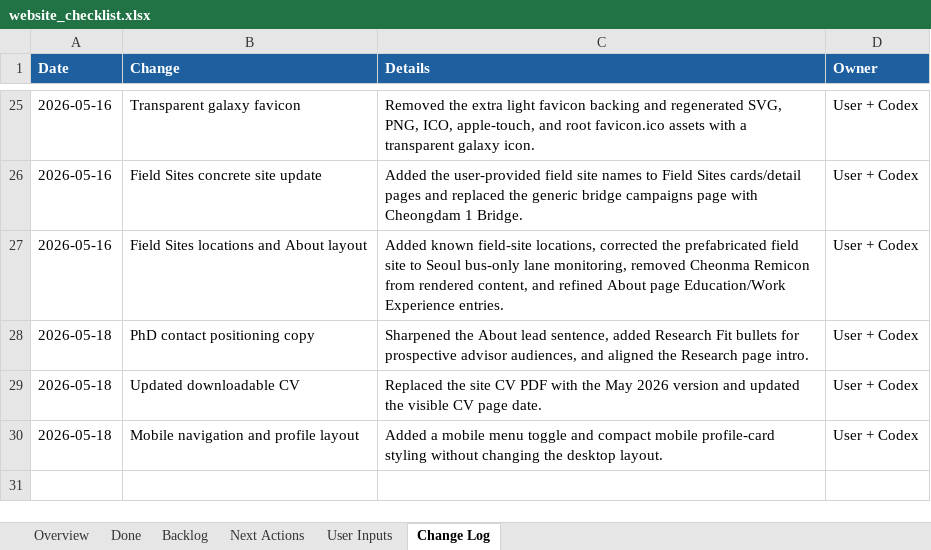
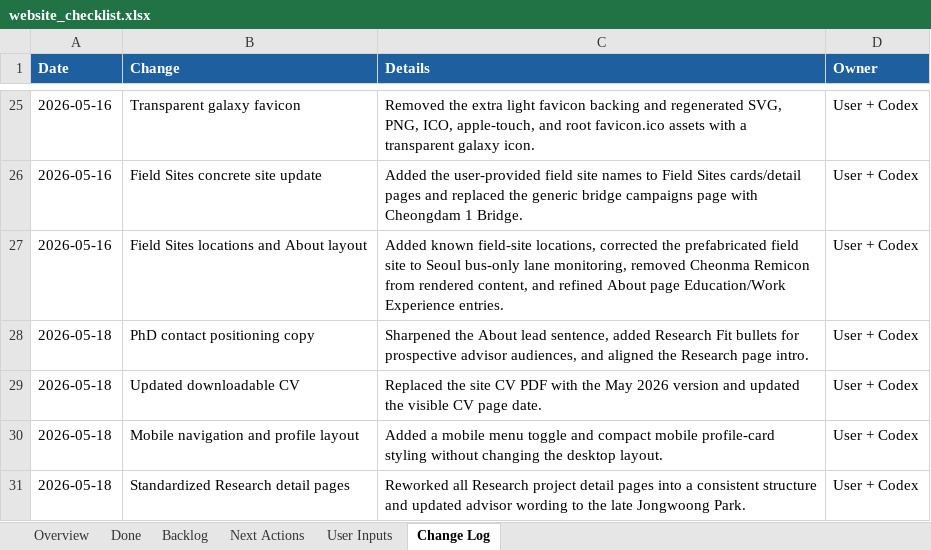
Before and after one commit to pjy5451/pjy5451.github.io, an Excel workbook: website_checklist.xlsx, sheet Change Log, drawn as a sheet; only a part is shown, gaps mark what is left out; values as stored, in another font and other column widths than the file's, no borders; the diff names each change by its address in the sheet, - before the commit and + after, or states it on an @@ line.

Commit message:
Standardize research project pages

```diff
--- a/website_checklist.xlsx (sheet Change Log)
+++ b/website_checklist.xlsx (sheet Change Log)
+row 31: 2026-05-18 | Standardized Research detail pages | Reworked all Research project detail pages into a consistent structure and updated advisor wording to the late Jongwoong Park. | User + Codex
```
Also changed, not shown: sheet Done, sheet Overview, 13 other files.
